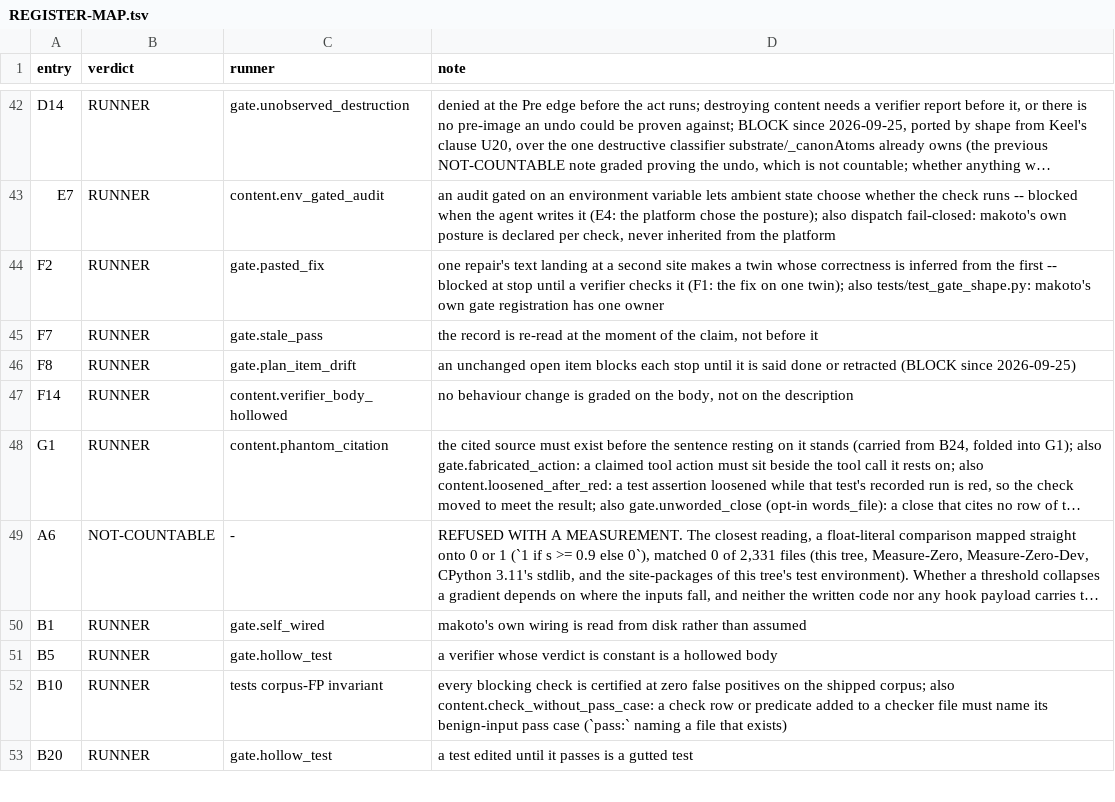
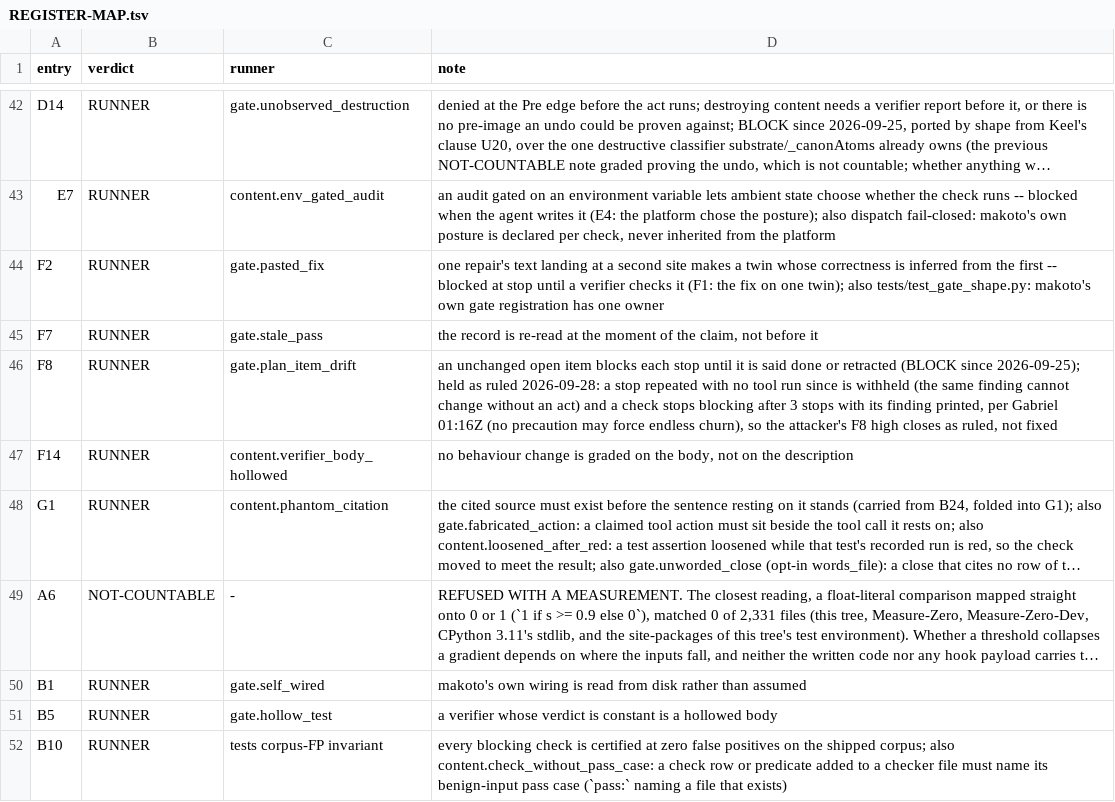
Before and after one commit to Clear-Sights/Makoto, a TSV file: docs/REGISTER-MAP.tsv, drawn as a sheet; only a part is shown, gaps mark what is left out; the shorter side is filled out with more unchanged rows; long unchanged cells end in ….

Commit message:
F8 held as ruled: withheld repeat and the 3-stop bound, per the no-churn ruling

```diff
--- a/docs/REGISTER-MAP.tsv
+++ b/docs/REGISTER-MAP.tsv
@@ -45,3 +45,3 @@ F2	RUNNER	gate.pasted_fix	one repair's text landing at a second site makes a twi
 F7	RUNNER	gate.stale_pass	the record is re-read at the moment of the claim, not before it
-F8	RUNNER	gate.plan_item_drift	an unchanged open item blocks each stop until it is said done or retracted (BLOCK since 2026-09-25)
+F8	RUNNER	gate.plan_item_drift	an unchanged open item blocks each stop until it is said done or retracted (BLOCK since 2026-09-25); held as ruled 2026-09-28: a stop repeated with no tool run since is withheld (the same finding cannot change without an act) and a check stops blocking after 3 stops with its finding printed, per Gabriel 01:16Z (no precaution may force endless churn), so the attacker's F8 high closes as ruled, not fixed
 F14	RUNNER	content.verifier_body_hollowed	"no behaviour change" is graded on the body, not on the description
```
